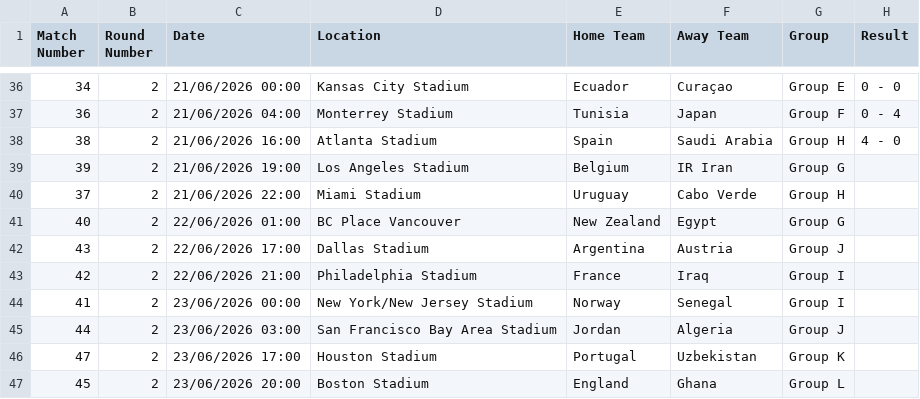
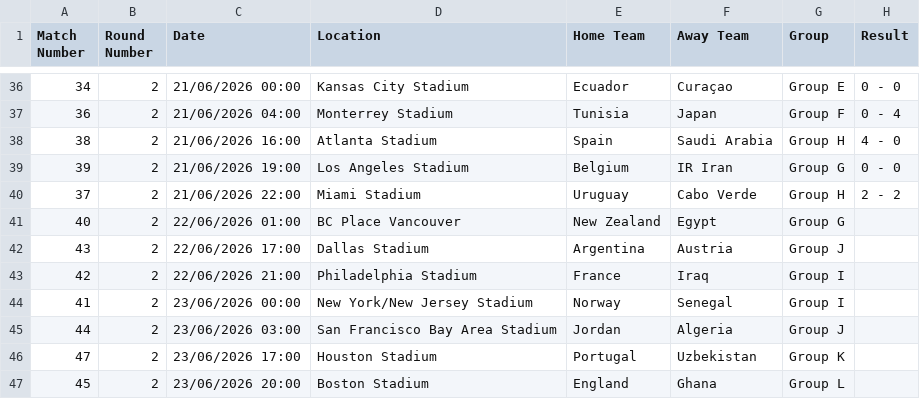
Before and after one commit to caroescm/WC-Project, a CSV file: data/raw/wc2026_fixtures.csv, drawn as a sheet; only a part is shown, gaps mark what is left out.

Commit message:
results up to uruguay - cape verde

```diff
--- a/data/raw/wc2026_fixtures.csv
+++ b/data/raw/wc2026_fixtures.csv
@@ -38,4 +38,4 @@ Match Number,Round Number,Date,Location,Home Team,Away Team,Group,Result
 38,2,21/06/2026 16:00,Atlanta Stadium,Spain,Saudi Arabia,Group H,4 - 0
-39,2,21/06/2026 19:00,Los Angeles Stadium,Belgium,IR Iran,Group G,
-37,2,21/06/2026 22:00,Miami Stadium,Uruguay,Cabo Verde,Group H,
+39,2,21/06/2026 19:00,Los Angeles Stadium,Belgium,IR Iran,Group G,0 - 0
+37,2,21/06/2026 22:00,Miami Stadium,Uruguay,Cabo Verde,Group H,2 - 2
 40,2,22/06/2026 01:00,BC Place Vancouver,New Zealand,Egypt,Group G,
```
